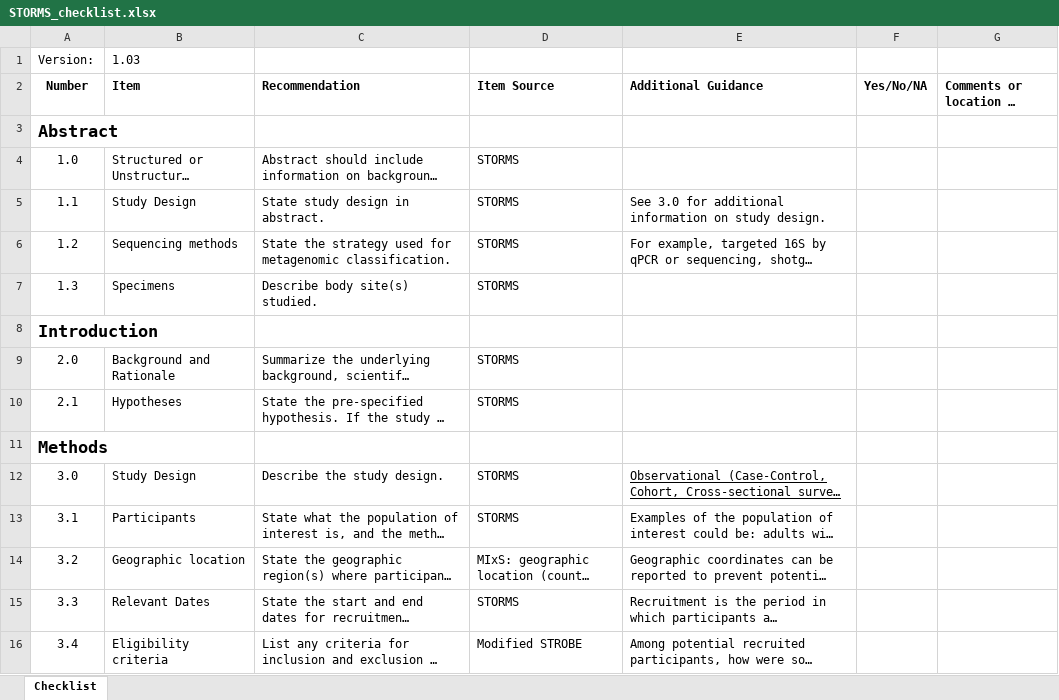
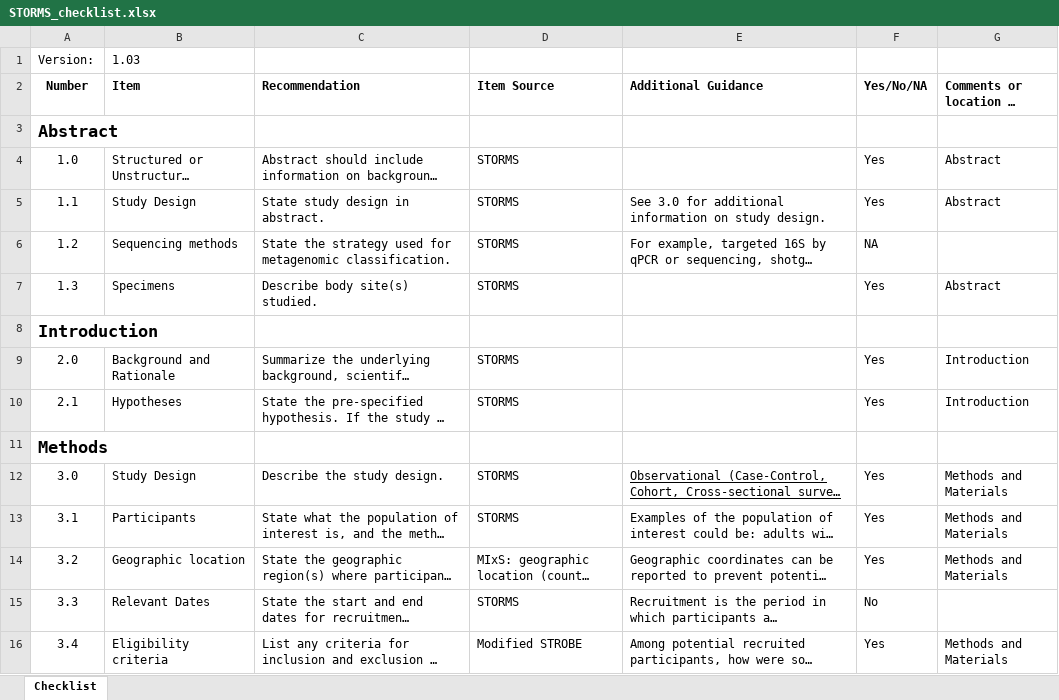
Before and after one commit to kevinliu-bmb/targeted-asd-stool-metabolomics, an Excel workbook: STORMS_checklist.xlsx, sheet Checklist, drawn as a sheet; only a part is shown; long unchanged cells end in …; values as stored, in another font and other column widths than the file's, no borders; conditional formats not drawn; the diff covers the shown part only; the diff names each change by its address in the sheet, - before the commit and + after, or states it on an @@ line.

Commit message:
Updated complete STORMS checklist

```diff
--- a/STORMS_checklist.xlsx (sheet Checklist)
+++ b/STORMS_checklist.xlsx (sheet Checklist)
-F4:F5 (Yes/No/NA): (empty)
+F4:F5 (Yes/No/NA): Yes
-G4:G5: (empty)
+G4:G5: Abstract
-F6 (Yes/No/NA): (empty)
+F6 (Yes/No/NA): NA
-F7 (Yes/No/NA): (empty)
+F7 (Yes/No/NA): Yes
-G7: (empty)
+G7: Abstract
-F9:F10 (Yes/No/NA): (empty)
+F9:F10 (Yes/No/NA): Yes
-G9:G10: (empty)
+G9:G10: Introduction
-F12:F14 (Yes/No/NA): (empty)
+F12:F14 (Yes/No/NA): Yes
-G12:G14: (empty)
+G12:G14: Methods and Materials
-F15 (Yes/No/NA): (empty)
+F15 (Yes/No/NA): No
-F16 (Yes/No/NA): (empty)
+F16 (Yes/No/NA): Yes
-G16: (empty)
+G16: Methods and Materials
```
Also changed, not shown: 94 edited cells elsewhere in this sheet, 1 other file.
